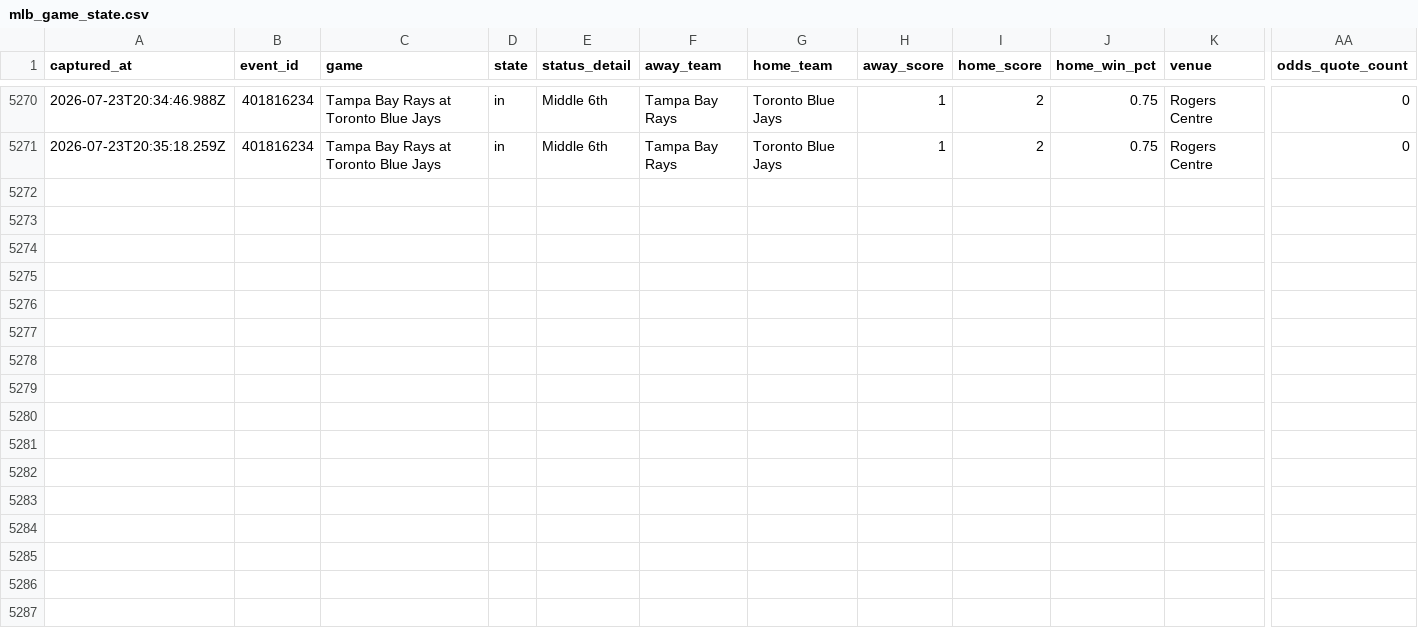
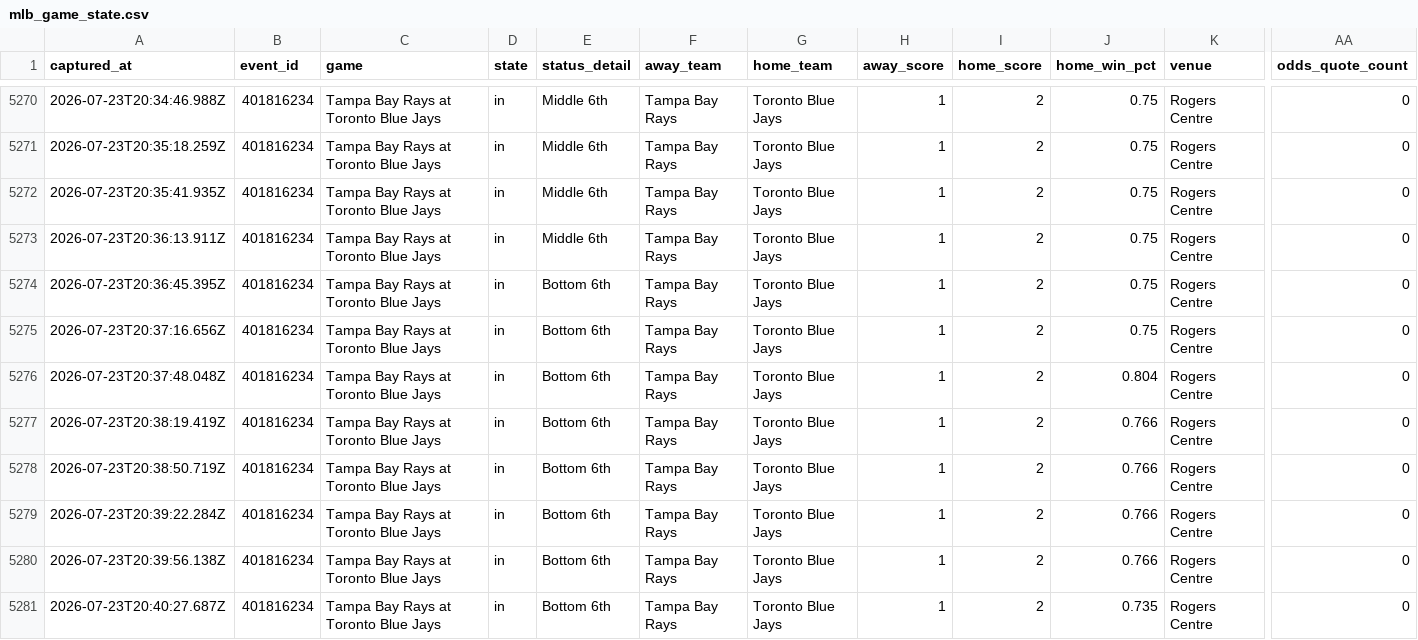
Before and after one commit to jriordan55/mlb_pbp_model, a CSV file: data/mlb_game_state.csv, drawn as a sheet; only a part is shown, gaps mark what is left out; rows hold the shown columns only; the diff names each change by its address in the sheet, - before the commit and + after, or states it on an @@ line.

Commit message:
chore: update MLB scraper data 2026-07-23T20:40Z

```diff
--- a/data/mlb_game_state.csv
+++ b/data/mlb_game_state.csv
+row 5272: 2026-07-23T20:35:41.935Z | 401816234 | Tampa Bay Rays at Toronto Blue Jays | in | Middle 6th | Tampa Bay Rays | Toronto Blue Jays | 1 | 2 | 0.75 | Rogers Centre | 0
+row 5273: 2026-07-23T20:36:13.911Z | 401816234 | Tampa Bay Rays at Toronto Blue Jays | in | Middle 6th | Tampa Bay Rays | Toronto Blue Jays | 1 | 2 | 0.75 | Rogers Centre | 0
+row 5274: 2026-07-23T20:36:45.395Z | 401816234 | Tampa Bay Rays at Toronto Blue Jays | in | Bottom 6th | Tampa Bay Rays | Toronto Blue Jays | 1 | 2 | 0.75 | Rogers Centre | 0
+row 5275: 2026-07-23T20:37:16.656Z | 401816234 | Tampa Bay Rays at Toronto Blue Jays | in | Bottom 6th | Tampa Bay Rays | Toronto Blue Jays | 1 | 2 | 0.75 | Rogers Centre | 0
+row 5276: 2026-07-23T20:37:48.048Z | 401816234 | Tampa Bay Rays at Toronto Blue Jays | in | Bottom 6th | Tampa Bay Rays | Toronto Blue Jays | 1 | 2 | 0.804 | Rogers Centre | 0
+row 5277: 2026-07-23T20:38:19.419Z | 401816234 | Tampa Bay Rays at Toronto Blue Jays | in | Bottom 6th | Tampa Bay Rays | Toronto Blue Jays | 1 | 2 | 0.766 | Rogers Centre | 0
+row 5278: 2026-07-23T20:38:50.719Z | 401816234 | Tampa Bay Rays at Toronto Blue Jays | in | Bottom 6th | Tampa Bay Rays | Toronto Blue Jays | 1 | 2 | 0.766 | Rogers Centre | 0
+row 5279: 2026-07-23T20:39:22.284Z | 401816234 | Tampa Bay Rays at Toronto Blue Jays | in | Bottom 6th | Tampa Bay Rays | Toronto Blue Jays | 1 | 2 | 0.766 | Rogers Centre | 0
+row 5280: 2026-07-23T20:39:56.138Z | 401816234 | Tampa Bay Rays at Toronto Blue Jays | in | Bottom 6th | Tampa Bay Rays | Toronto Blue Jays | 1 | 2 | 0.766 | Rogers Centre | 0
+row 5281: 2026-07-23T20:40:27.687Z | 401816234 | Tampa Bay Rays at Toronto Blue Jays | in | Bottom 6th | Tampa Bay Rays | Toronto Blue Jays | 1 | 2 | 0.735 | Rogers Centre | 0
```
Also changed, not shown: 3 other files.
